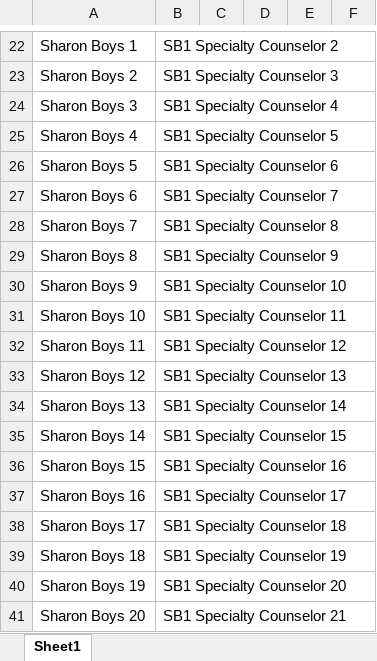
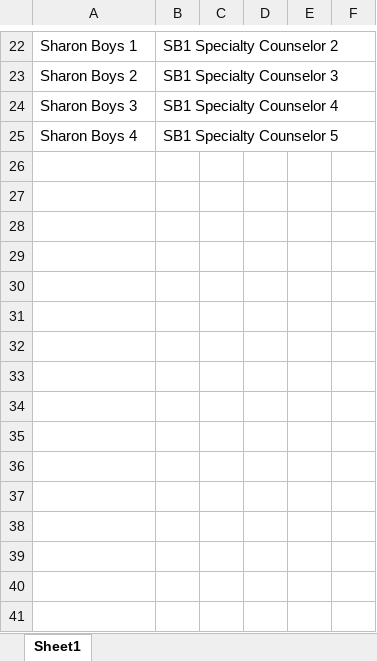
Before and after one commit to crs196/attendance, an Excel workbook: resources/files/test3.xlsx, sheet Sheet1, drawn as a sheet; only a part is shown, gaps mark what is left out; values as stored, in another font and other column widths than the file's, no borders; the diff names each change by its address in the sheet, - before the commit and + after, or states it on an @@ line.

```diff
--- a/resources/files/test3.xlsx (sheet Sheet1)
+++ b/resources/files/test3.xlsx (sheet Sheet1)
-row 26: Sharon Boys 5 | SB1 Specialty Counselor 6
-row 27: Sharon Boys 6 | SB1 Specialty Counselor 7
-row 28: Sharon Boys 7 | SB1 Specialty Counselor 8
-row 29: Sharon Boys 8 | SB1 Specialty Counselor 9
-row 30: Sharon Boys 9 | SB1 Specialty Counselor 10
-row 31: Sharon Boys 10 | SB1 Specialty Counselor 11
-row 32: Sharon Boys 11 | SB1 Specialty Counselor 12
-row 33: Sharon Boys 12 | SB1 Specialty Counselor 13
-row 34: Sharon Boys 13 | SB1 Specialty Counselor 14
-row 35: Sharon Boys 14 | SB1 Specialty Counselor 15
-row 36: Sharon Boys 15 | SB1 Specialty Counselor 16
-row 37: Sharon Boys 16 | SB1 Specialty Counselor 17
-row 38: Sharon Boys 17 | SB1 Specialty Counselor 18
-row 39: Sharon Boys 18 | SB1 Specialty Counselor 19
-row 40: Sharon Boys 19 | SB1 Specialty Counselor 20
-row 41: Sharon Boys 20 | SB1 Specialty Counselor 21
```
Also changed, not shown: 2 other files.
